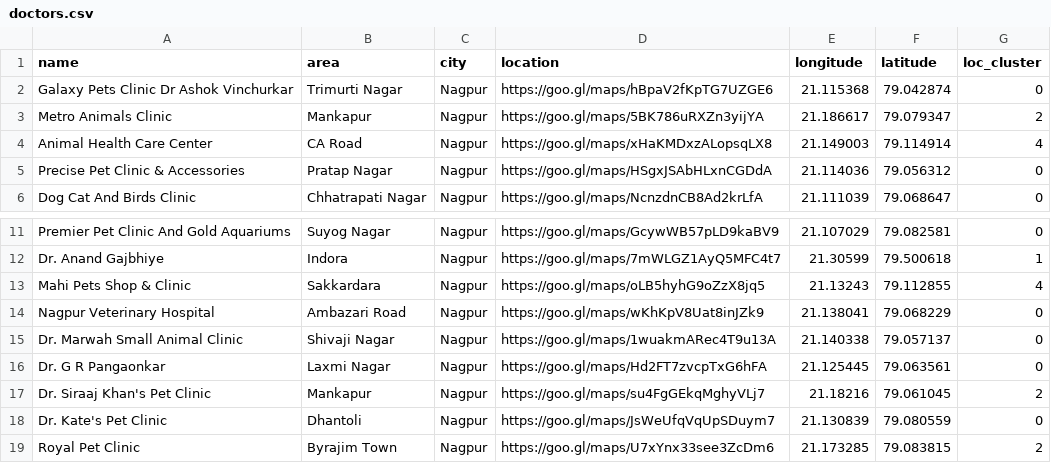
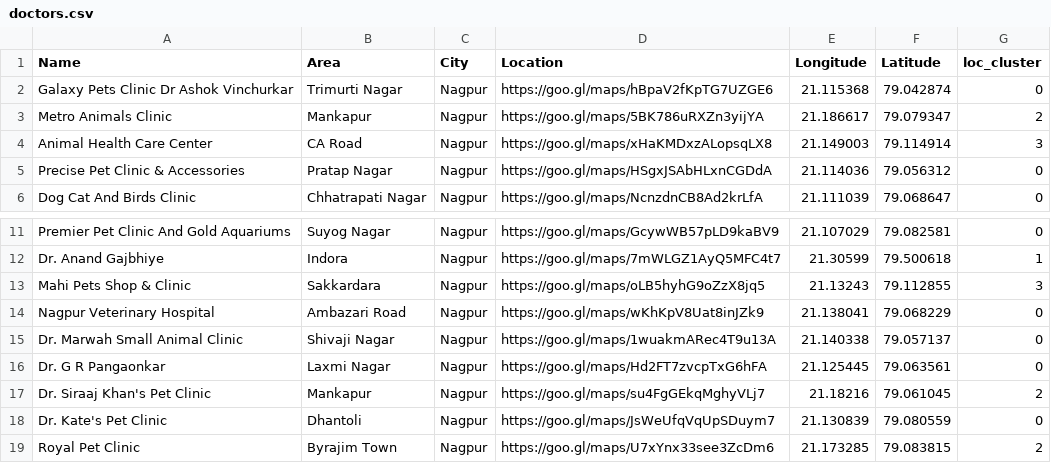
Before and after one commit to SnehalThakur/RASAChatbots, a CSV file: recommenderSystem/doctors.csv, drawn as a sheet; only a part is shown, gaps mark what is left out; the diff covers the shown part only.

```diff
--- a/recommenderSystem/doctors.csv
+++ b/recommenderSystem/doctors.csv
@@ -1,5 +1,5 @@
-name,area,city,location,longitude,latitude,loc_cluster
+Name,Area,City,Location,Longitude,Latitude,loc_cluster
 Galaxy Pets Clinic Dr Ashok Vinchurkar,Trimurti Nagar,Nagpur,https://goo.gl/maps/hBpaV2fKpTG7UZGE6,21.115368,79.042874,0
 Metro Animals Clinic,Mankapur,Nagpur,https://goo.gl/maps/5BK786uRXZn3yijYA,21.186617,79.079347,2
-Animal Health Care Center,CA Road,Nagpur,https://goo.gl/maps/xHaKMDxzALopsqLX8,21.149003,79.114914,4
+Animal Health Care Center,CA Road,Nagpur,https://goo.gl/maps/xHaKMDxzALopsqLX8,21.149003,79.114914,3
 Precise Pet Clinic & Accessories,Pratap Nagar,Nagpur,https://goo.gl/maps/HSgxJSAbHLxnCGDdA,21.114036,79.056312,0
@@ -12,3 +12,3 @@ Premier Pet Clinic And Gold Aquariums,Suyog Nagar,Nagpur,https://goo.gl/maps/Gcy
 Dr. Anand Gajbhiye,Indora,Nagpur,https://goo.gl/maps/7mWLGZ1AyQ5MFC4t7,21.30599,79.500618,1
-Mahi Pets Shop & Clinic,Sakkardara,Nagpur,https://goo.gl/maps/oLB5hyhG9oZzX8jq5,21.13243,79.112855,4
+Mahi Pets Shop & Clinic,Sakkardara,Nagpur,https://goo.gl/maps/oLB5hyhG9oZzX8jq5,21.13243,79.112855,3
 Nagpur Veterinary Hospital,Ambazari Road,Nagpur,https://goo.gl/maps/wKhKpV8Uat8inJZk9,21.138041,79.068229,0
```
Also changed, not shown: 1 removed row and 10 edited cells elsewhere in this file, 12 other files.
